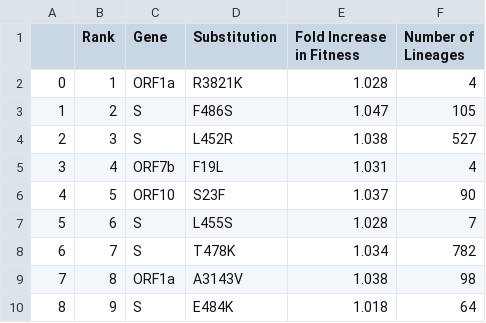
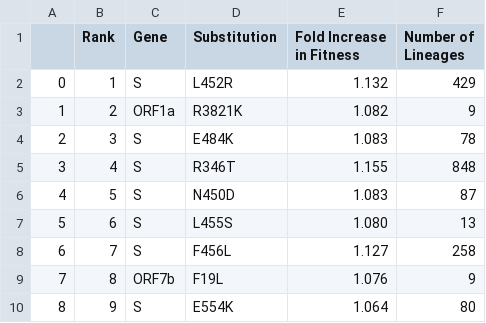
Before and after one commit to broadinstitute/pyro-cov, a TSV file: paper/table_1.tsv, drawn as a sheet; only a part is shown; the diff covers the shown part only.

```diff
--- a/paper/table_1.tsv
+++ b/paper/table_1.tsv
@@ -3,10 +3,10 @@ in Fitness"	"Number of
 Lineages"
-0	1	ORF1a	R3821K	1.028	4
-1	2	S	F486S	1.047	105
-2	3	S	L452R	1.038	527
-3	4	ORF7b	F19L	1.031	4
-4	5	ORF10	S23F	1.037	90
-5	6	S	L455S	1.028	7
-6	7	S	T478K	1.034	782
-7	8	ORF1a	A3143V	1.038	98
-8	9	S	E484K	1.018	64
+0	1	S	L452R	1.132	429
+1	2	ORF1a	R3821K	1.082	9
+2	3	S	E484K	1.083	78
+3	4	S	R346T	1.155	848
+4	5	S	N450D	1.083	87
+5	6	S	L455S	1.080	13
+6	7	S	F456L	1.127	258
+7	8	ORF7b	F19L	1.076	9
+8	9	S	E554K	1.064	80
```
Also changed, not shown: 40 edited cells elsewhere in this file, 14 other files.
